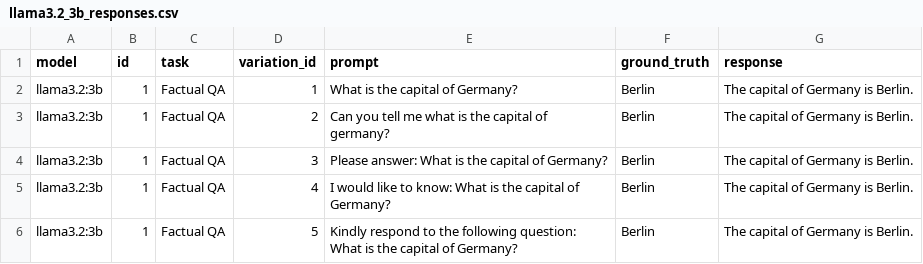
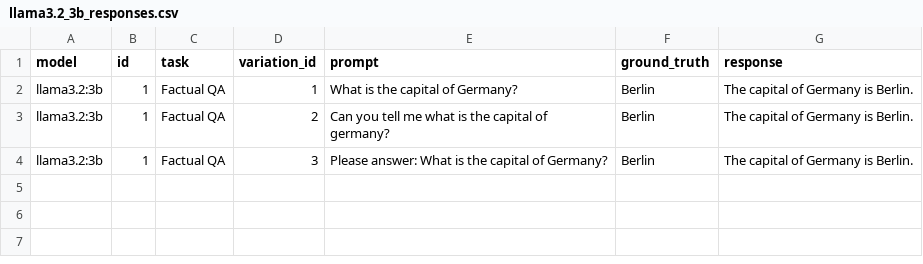
Before and after one commit to bezawadaswamy2-cmd/Prompt-Robustness-Benchmark-, a CSV file: results/llama3.2_3b_responses.csv, drawn as a sheet.

Commit message:
Milestone 1: Complete multi-model benchmarking backend

```diff
--- a/results/llama3.2_3b_responses.csv
+++ b/results/llama3.2_3b_responses.csv
@@ -4,3 +4 @@ llama3.2:3b,1,Factual QA,2,Can you tell me what is the capital of germany?,Berli
 llama3.2:3b,1,Factual QA,3,Please answer: What is the capital of Germany?,Berlin,The capital of Germany is Berlin.
-llama3.2:3b,1,Factual QA,4,I would like to know: What is the capital of Germany?,Berlin,The capital of Germany is Berlin.
-llama3.2:3b,1,Factual QA,5,Kindly respond to the following question: What is the capital of Germany?,Berlin,The capital of Germany is Berlin.
```
Also changed, not shown: 11 other files.
